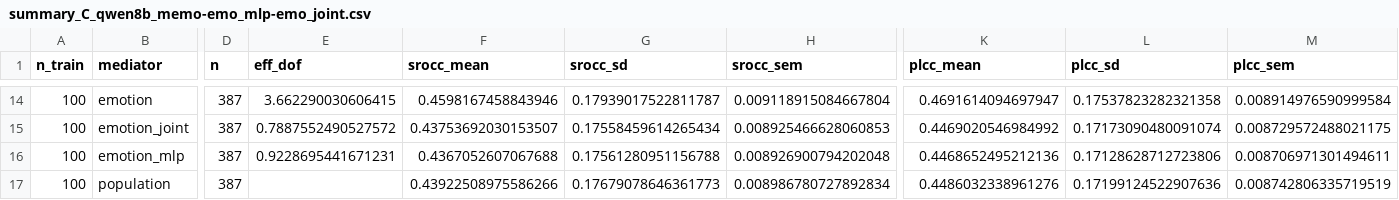
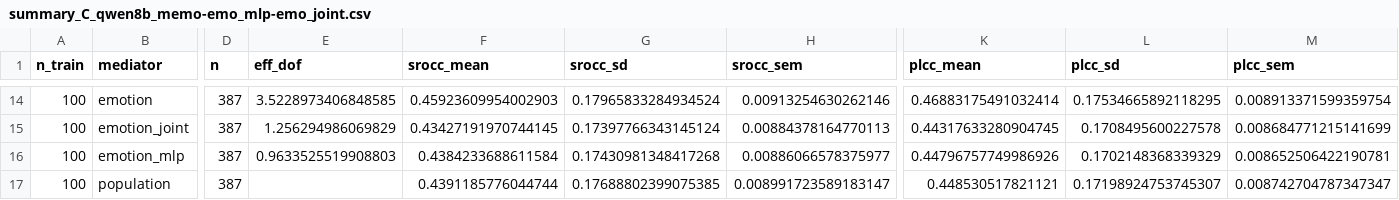
Before and after one commit to XunFlowerrr/piaa-emotion-mediated, a CSV file: output/efficiency/qwen8b/summary_C_qwen8b_memo-emo_mlp-emo_joint.csv, drawn as a sheet; only a part is shown, gaps mark what is left out; the diff covers the shown part only; the diff names each change by its address in the sheet, - before the commit and + after, or states it on an @@ line.

```diff
--- a/output/efficiency/qwen8b/summary_C_qwen8b_memo-emo_mlp-emo_joint.csv
+++ b/output/efficiency/qwen8b/summary_C_qwen8b_memo-emo_mlp-emo_joint.csv
-E14 (eff_dof): 3.662290030606415
+E14 (eff_dof): 3.5228973406848585
-F14 (srocc_mean): 0.4598167458843946
+F14 (srocc_mean): 0.45923609954002903
-G14 (srocc_sd): 0.17939017522811787
+G14 (srocc_sd): 0.17965833284934524
-H14 (srocc_sem): 0.009118915084667804
+H14 (srocc_sem): 0.00913254630262146
-K14 (plcc_mean): 0.4691614094697947
+K14 (plcc_mean): 0.46883175491032414
-L14 (plcc_sd): 0.17537823282321358
+L14 (plcc_sd): 0.17534665892118295
-M14 (plcc_sem): 0.008914976590999584
+M14 (plcc_sem): 0.008913371599359754
-E15 (eff_dof): 0.7887552490527572
+E15 (eff_dof): 1.256294986069829
-F15 (srocc_mean): 0.43753692030153507
+F15 (srocc_mean): 0.43427191970744145
-G15 (srocc_sd): 0.17558459614265434
+G15 (srocc_sd): 0.17397766343145124
-H15 (srocc_sem): 0.008925466628060853
+H15 (srocc_sem): 0.00884378164770113
-K15 (plcc_mean): 0.4469020546984992
+K15 (plcc_mean): 0.44317633280904745
-L15 (plcc_sd): 0.17173090480091074
+L15 (plcc_sd): 0.1708495600227578
-M15 (plcc_sem): 0.008729572488021175
+M15 (plcc_sem): 0.008684771215141699
-E16 (eff_dof): 0.9228695441671231
+E16 (eff_dof): 0.9633525519908803
-F16 (srocc_mean): 0.4367052607067688
+F16 (srocc_mean): 0.4384233688611584
-G16 (srocc_sd): 0.17561280951156788
+G16 (srocc_sd): 0.17430981348417268
-H16 (srocc_sem): 0.008926900794202048
+H16 (srocc_sem): 0.00886066578375977
-K16 (plcc_mean): 0.4468652495212136
+K16 (plcc_mean): 0.44796757749986926
-L16 (plcc_sd): 0.17128628712723806
+L16 (plcc_sd): 0.1702148368339329
-M16 (plcc_sem): 0.008706971301494611
+M16 (plcc_sem): 0.008652506422190781
-F17 (srocc_mean): 0.43922508975586266
+F17 (srocc_mean): 0.4391185776044744
-G17 (srocc_sd): 0.17679078646361773
+G17 (srocc_sd): 0.17688802399075385
-H17 (srocc_sem): 0.008986780727892834
+H17 (srocc_sem): 0.008991723589183147
-K17 (plcc_mean): 0.4486032338961276
+K17 (plcc_mean): 0.448530517821121
-L17 (plcc_sd): 0.17199124522907636
+L17 (plcc_sd): 0.17198924753745307
-M17 (plcc_sem): 0.008742806335719519
+M17 (plcc_sem): 0.008742704787347347
```
Also changed, not shown: 83 edited cells elsewhere in this file, 11 other files.
